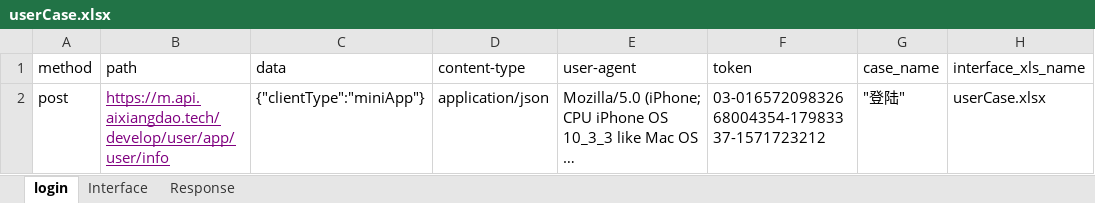
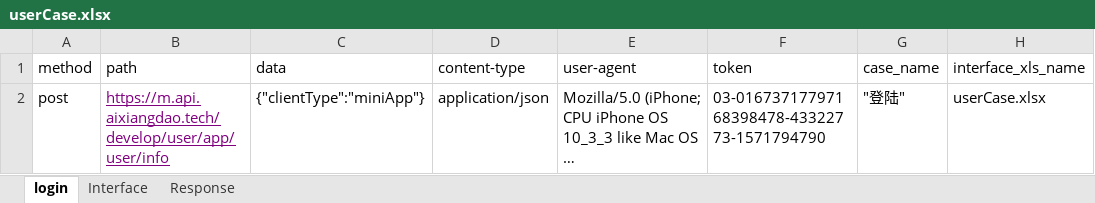
Before and after one commit to AutomatedTestingChiefSoftwareArchitect/Weidadehanghaihoubanduan, an Excel workbook: interfaceTest/testFile/userCase.xlsx, sheet login, drawn as a sheet; only a part is shown; long unchanged cells end in …; values as stored, in another font and other column widths than the file's, no borders; the diff names each change by its address in the sheet, - before the commit and + after, or states it on an @@ line.

Commit message:
add

```diff
--- a/interfaceTest/testFile/userCase.xlsx (sheet login)
+++ b/interfaceTest/testFile/userCase.xlsx (sheet login)
-F2 (token): 03-01657209832668004354-17983337-1571723212
+F2 (token): 03-01673717797168398478-43322773-1571794790
```
